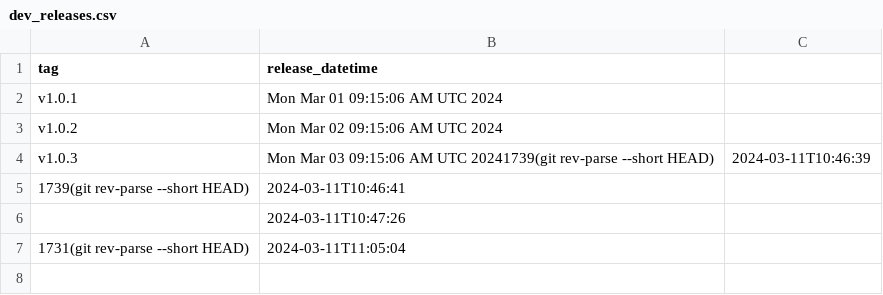
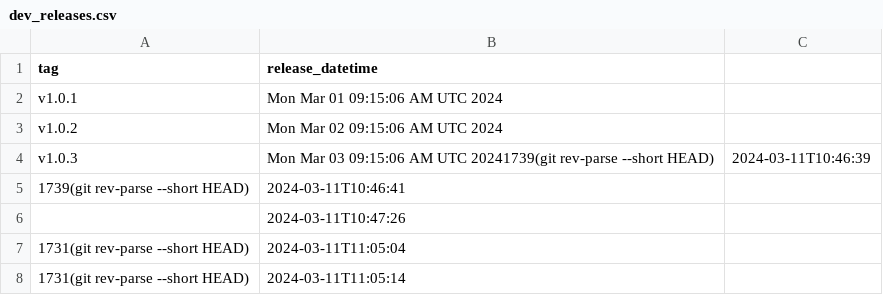
Before and after one commit to antxxxx/pipeline_experiment, a CSV file: _data/dev_releases.csv, drawn as a sheet; the diff names each change by its address in the sheet, - before the commit and + after, or states it on an @@ line.

```diff
--- a/_data/dev_releases.csv
+++ b/_data/dev_releases.csv
+row 8: 1731(git rev-parse --short HEAD) | 2024-03-11T11:05:14
```
Also changed, not shown: 1 other file.
